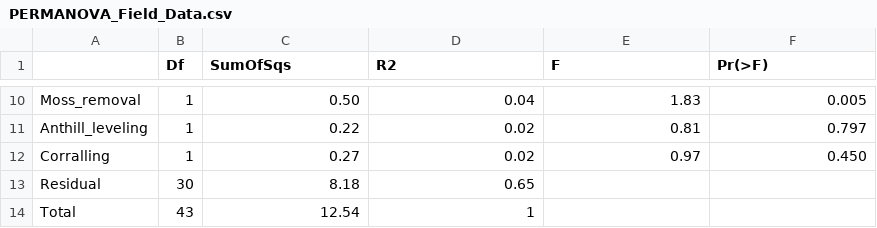
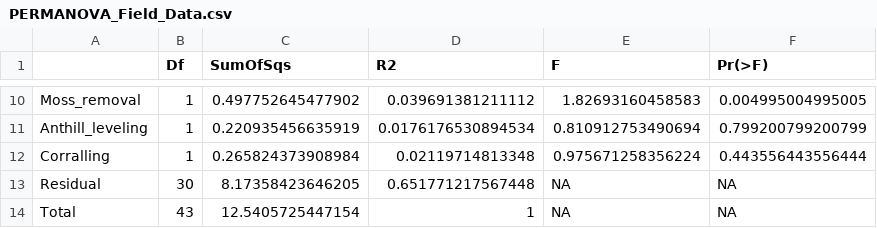
Before and after one commit to oksanabuzh/Panoara_nature_value_grasslands, a CSV file: results/PERMANOVA_Field_Data.csv, drawn as a sheet; only a part is shown, gaps mark what is left out; the diff covers the shown part only; the diff names each change by its address in the sheet, - before the commit and + after, or states it on an @@ line.

```diff
--- a/results/PERMANOVA_Field_Data.csv
+++ b/results/PERMANOVA_Field_Data.csv
-C10 (SumOfSqs): 0.50
+C10 (SumOfSqs): 0.497752645477902
-D10 (R2): 0.04
+D10 (R2): 0.039691381211112
-E10 (F): 1.83
+E10 (F): 1.82693160458583
-F10 (Pr(>F)): 0.005
+F10 (Pr(>F)): 0.004995004995005
-C11 (SumOfSqs): 0.22
+C11 (SumOfSqs): 0.220935456635919
-D11 (R2): 0.02
+D11 (R2): 0.0176176530894534
-E11 (F): 0.81
+E11 (F): 0.810912753490694
-F11 (Pr(>F)): 0.797
+F11 (Pr(>F)): 0.799200799200799
-C12 (SumOfSqs): 0.27
+C12 (SumOfSqs): 0.265824373908984
-D12 (R2): 0.02
+D12 (R2): 0.02119714813348
-E12 (F): 0.97
+E12 (F): 0.975671258356224
-F12 (Pr(>F)): 0.450
+F12 (Pr(>F)): 0.443556443556444
-C13 (SumOfSqs): 8.18
+C13 (SumOfSqs): 8.17358423646205
-D13 (R2): 0.65
+D13 (R2): 0.651771217567448
-E13:E14 (F): (empty)
+E13:E14 (F): NA
-F13:F14 (Pr(>F)): (empty)
+F13:F14 (Pr(>F)): NA
-C14 (SumOfSqs): 12.54
+C14 (SumOfSqs): 12.5405725447154
```
Also changed, not shown: 1 added row, 1 removed row and 28 edited cells elsewhere in this file, data/Community_composition_VegetationPlots.csv, data/Panoara_Dat.csv, 31 other files.
